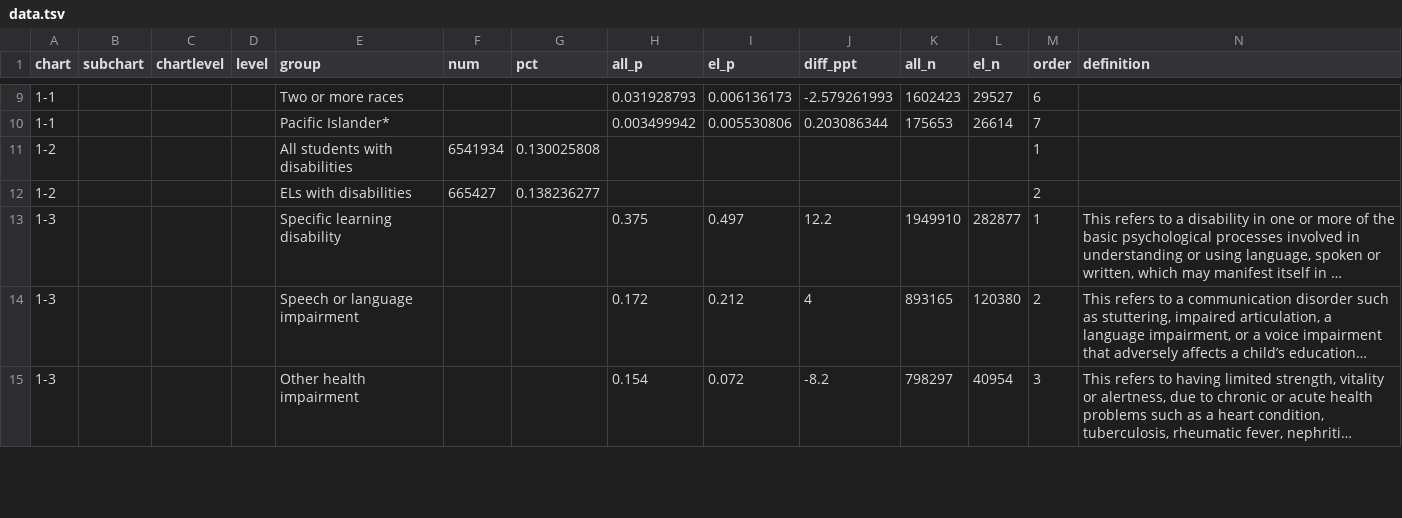
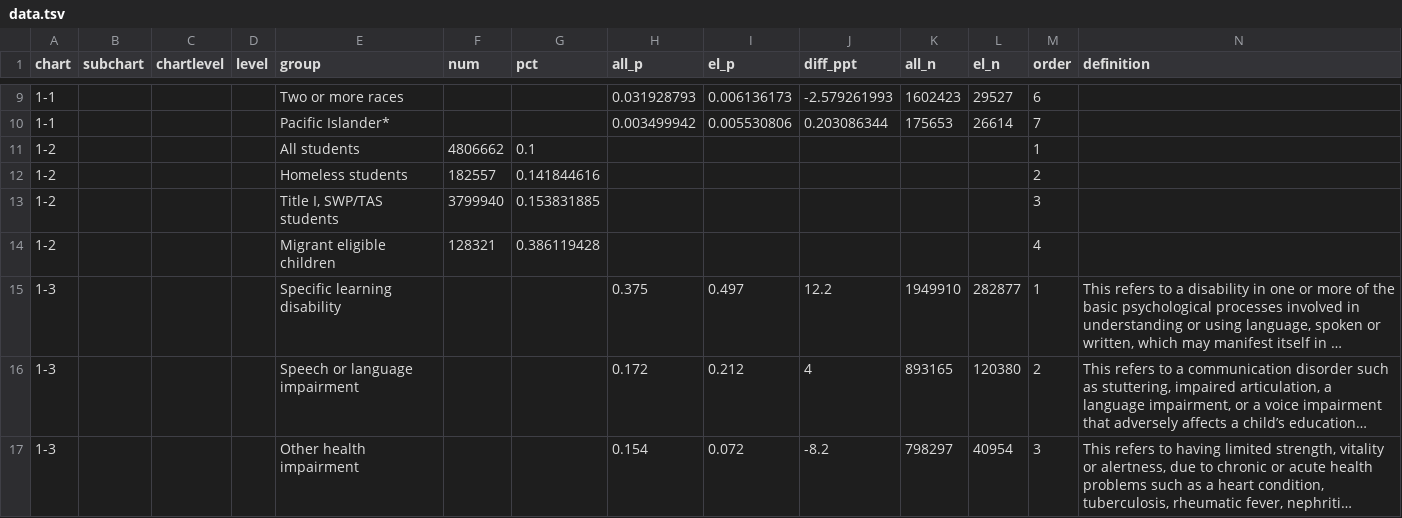
Before and after one commit to MarceloSimasWestat/MarceloSimasWestat.github.io, a TSV file: EnglishLearners/demo/assets/data/data.tsv, drawn as a sheet; only a part is shown, gaps mark what is left out; long unchanged cells end in …; the diff names each change by its address in the sheet, - before the commit and + after, or states it on an @@ line.

Commit message:
Update demo with dev

```diff
--- a/EnglishLearners/demo/assets/data/data.tsv
+++ b/EnglishLearners/demo/assets/data/data.tsv
-E11 (group): All students with disabilities
+E11 (group): All students
-F11 (num): 6541934
+F11 (num): 4806662
-G11 (pct): 0.130025808
+G11 (pct): 0.1
-E12 (group): ELs with disabilities
+E12 (group): Homeless students
-F12 (num): 665427
+F12 (num): 182557
-G12 (pct): 0.138236277
+G12 (pct): 0.141844616
+row 13: 1-2 |  |  |  | Title I, SWP/TAS students | 3799940 | 0.153831885 |  |  |  |  |  | 3
+row 14: 1-2 |  |  |  | Migrant eligible children | 128321 | 0.386119428 |  |  |  |  |  | 4
```
Also changed, not shown: 10 other files.
